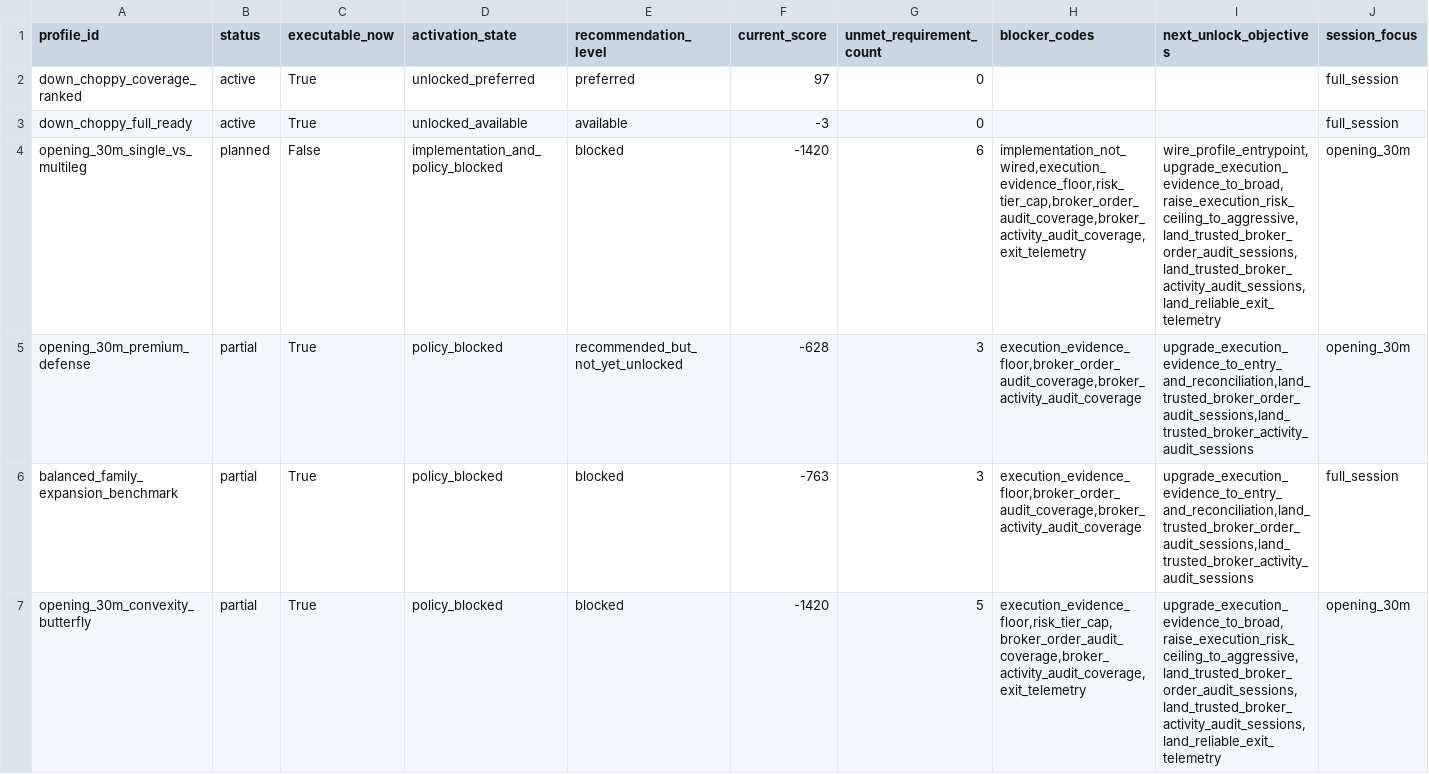
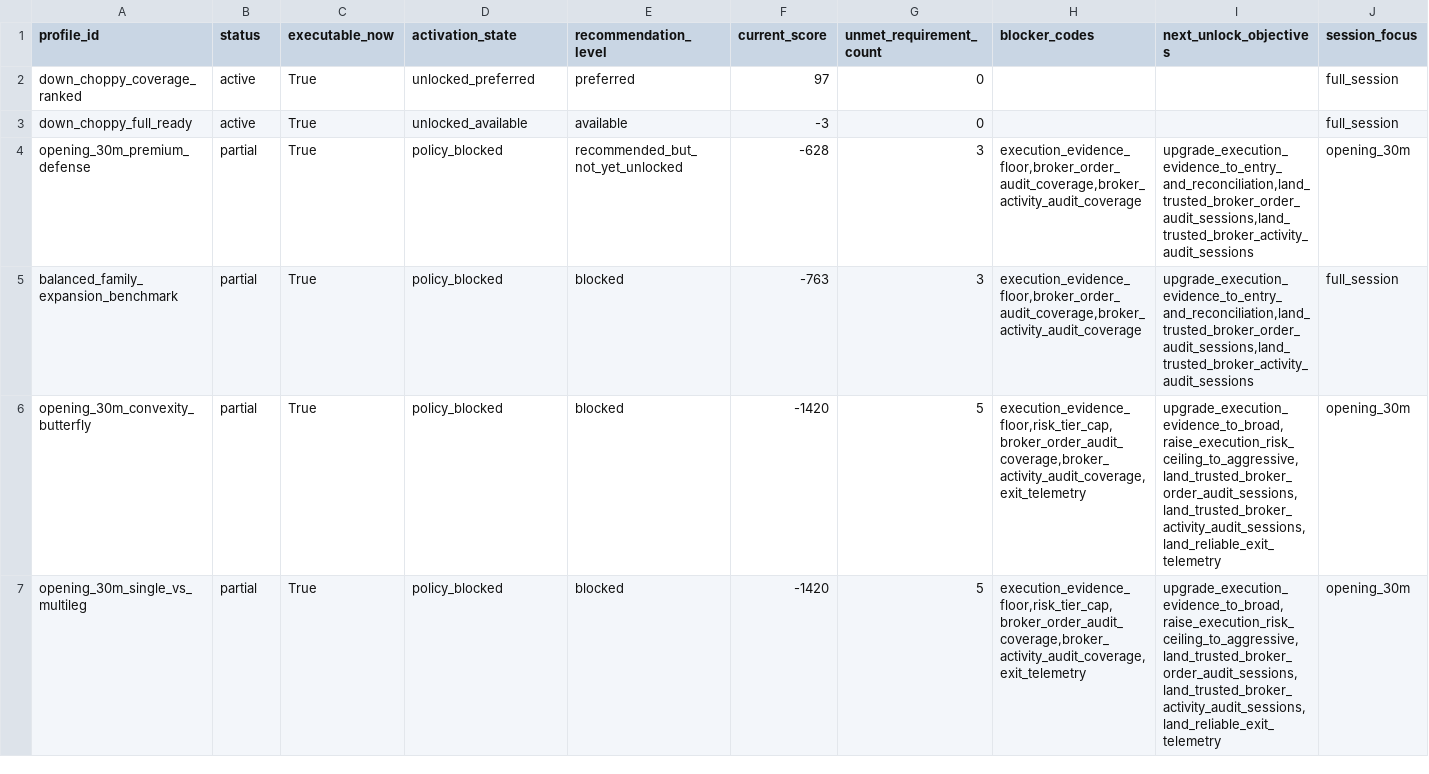
Before and after one commit to abisaabr/CodexAlpacaTest-TradeMigratyion, a CSV file: docs/tournament_unlocks/tournament_unlock_registry.csv, drawn as a sheet; only a part is shown; removed rows and columns are numbered as before the commit, all else as after; rows hold the shown columns only; the diff names each change by its address in the sheet, - before the commit and + after, or states it on an @@ line.

```diff
--- a/docs/tournament_unlocks/tournament_unlock_registry.csv
+++ b/docs/tournament_unlocks/tournament_unlock_registry.csv
-row 4: opening_30m_single_vs_multileg | planned | False | implementation_and_policy_blocked | blocked | -1420 | 6 | implementation_not_wired,execution_evidence_floor,risk_tier_cap,broker_order_audit_coverage,broker_activity_audit_coverage,exit_telemetry | wire_profile_entrypoint,upgrade_execution_evidence_to_broad,raise_execution_risk_ceiling_to_aggressive,land_trusted_broker_order_audit_sessions,land_trusted_broker_activity_audit_sessions,land_reliable_exit_telemetry | opening_30m
+row 7: opening_30m_single_vs_multileg | partial | True | policy_blocked | blocked | -1420 | 5 | execution_evidence_floor,risk_tier_cap,broker_order_audit_coverage,broker_activity_audit_coverage,exit_telemetry | upgrade_execution_evidence_to_broad,raise_execution_risk_ceiling_to_aggressive,land_trusted_broker_order_audit_sessions,land_trusted_broker_activity_audit_sessions,land_reliable_exit_telemetry | opening_30m
```
Also changed, not shown: docs/tournament_profiles/tournament_profile_registry.csv, 26 other files.
